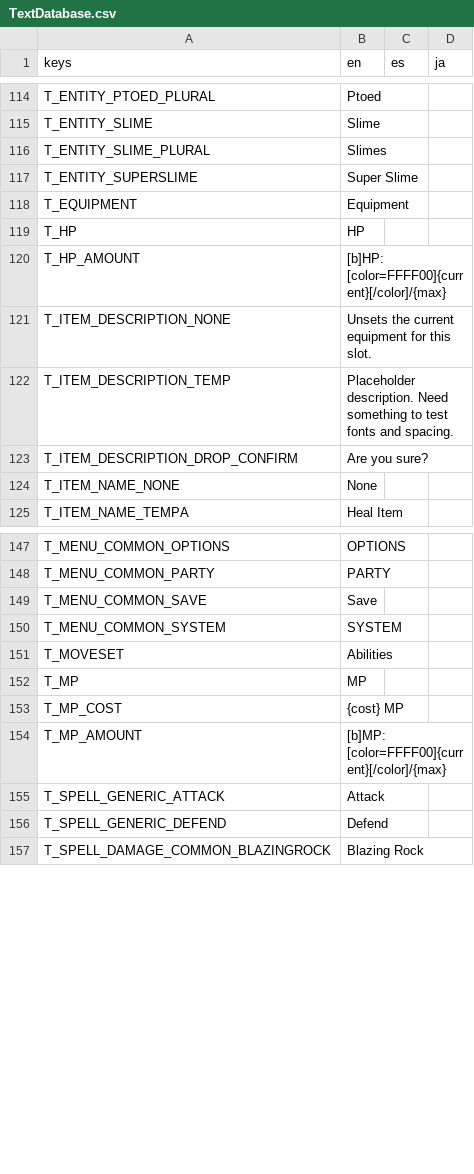
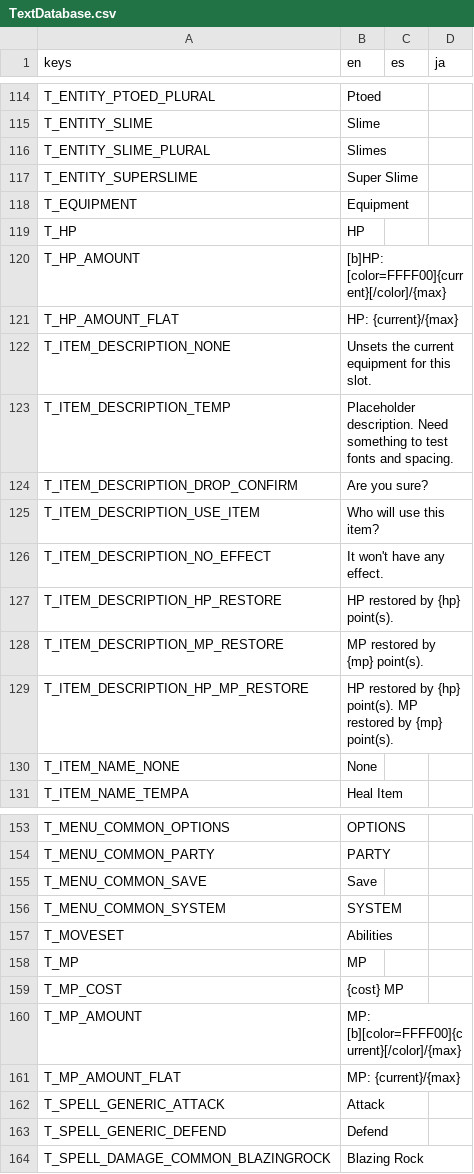
Before and after one commit to Tougon/CopyrightRPG, a CSV file: assets/Localization/TextDatabase.csv, drawn as a sheet; only a part is shown, gaps mark what is left out.

```diff
--- a/assets/Localization/TextDatabase.csv
+++ b/assets/Localization/TextDatabase.csv
@@ -120,2 +120,3 @@ T_HP,HP,,
 T_HP_AMOUNT,[b]HP: [color=FFFF00]{current}[/color]/{max},,
+T_HP_AMOUNT_FLAT,HP: {current}/{max},,
 T_ITEM_DESCRIPTION_NONE,Unsets the current equipment for this slot.,,
@@ -123,2 +124,7 @@ T_ITEM_DESCRIPTION_TEMP,Placeholder description. Need something to test fonts an
 T_ITEM_DESCRIPTION_DROP_CONFIRM,Are you sure?,,
+T_ITEM_DESCRIPTION_USE_ITEM,Who will use this item?,,
+T_ITEM_DESCRIPTION_NO_EFFECT,It won't have any effect.,,
+T_ITEM_DESCRIPTION_HP_RESTORE,HP restored by {hp} point(s).,,
+T_ITEM_DESCRIPTION_MP_RESTORE,MP restored by {mp} point(s).,,
+T_ITEM_DESCRIPTION_HP_MP_RESTORE,HP restored by {hp} point(s). MP restored by {mp} point(s).,,
 T_ITEM_NAME_NONE,None,,
@@ -153,3 +159,4 @@ T_MP,MP,,
 T_MP_COST,{cost} MP,,
-T_MP_AMOUNT,[b]MP: [color=FFFF00]{current}[/color]/{max},,
+T_MP_AMOUNT,MP: [b][color=FFFF00]{current}[/color]/{max},,
+T_MP_AMOUNT_FLAT,MP: {current}/{max},,
 T_SPELL_GENERIC_ATTACK,Attack,,
```
Also changed, not shown: 15 other files.
